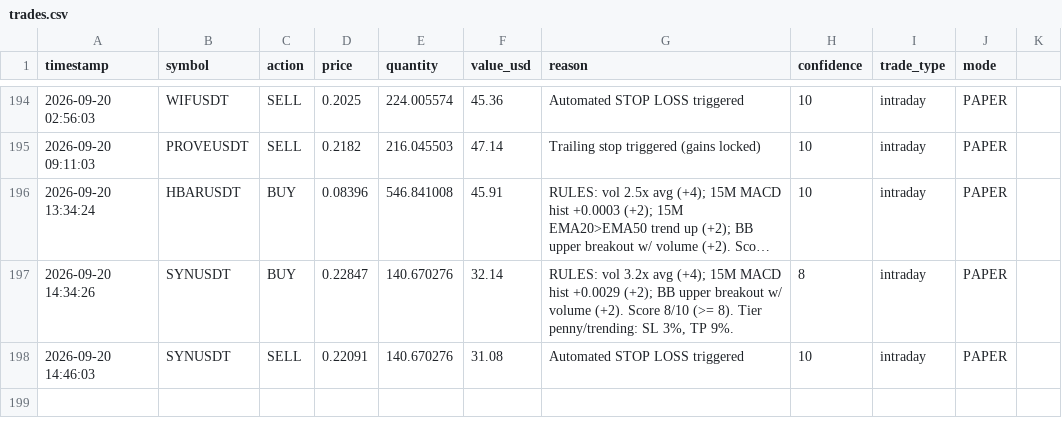
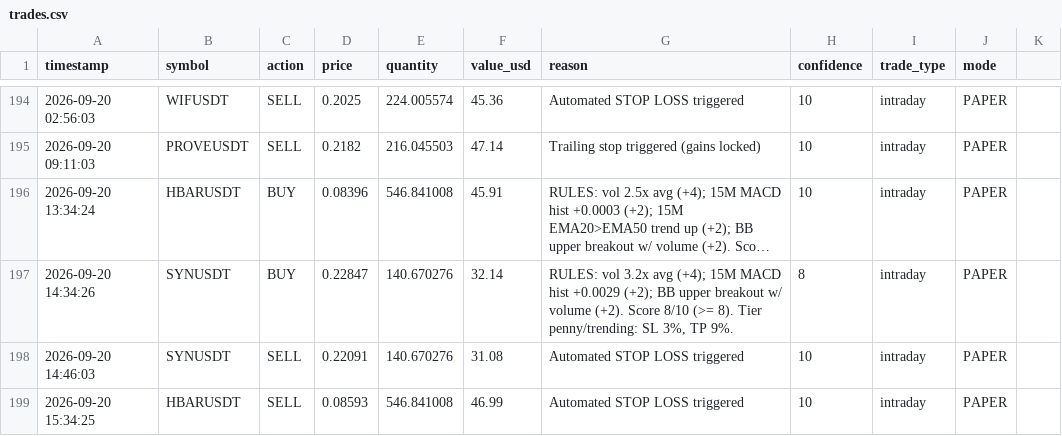
Before and after one commit to novaigtools/trading-agent, a CSV file: trades.csv, drawn as a sheet; only a part is shown, gaps mark what is left out; long unchanged cells end in …; the diff names each change by its address in the sheet, - before the commit and + after, or states it on an @@ line.

```diff
--- a/trades.csv
+++ b/trades.csv
+row 199: 2026-09-20 15:34:25 | HBARUSDT | SELL | 0.08593 | 546.841008 | 46.99 | Automated STOP LOSS triggered | 10 | intraday | PAPER
```
Also changed, not shown: 2 other files.
